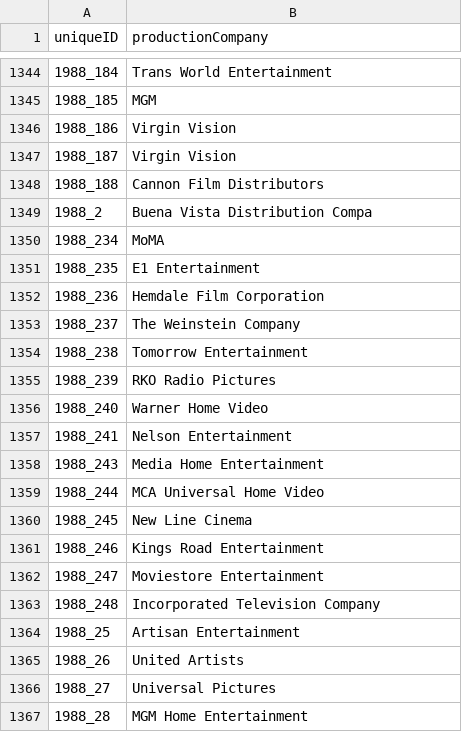
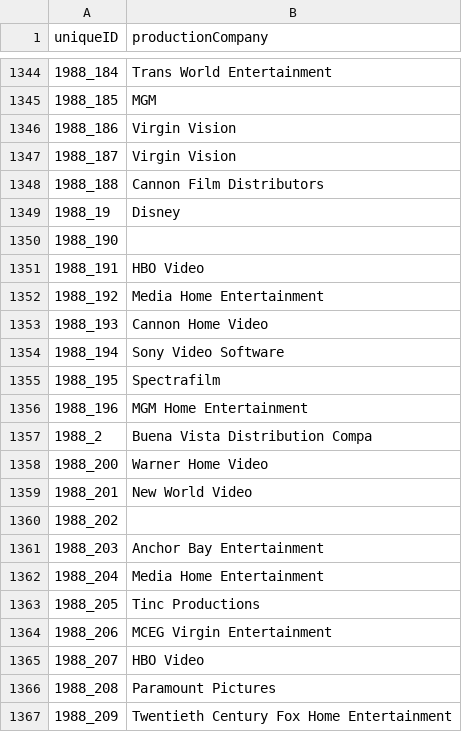
Before and after one commit to msrusse/msis5193_project, a CSV file: data/csv_files/all_movie_production_companies.csv, drawn as a sheet; only a part is shown, gaps mark what is left out; the shorter side is filled out with more unchanged rows; the diff covers the shown part only.

Commit message:
updates csv's off new JSON data

```diff
--- a/data/csv_files/all_movie_production_companies.csv
+++ b/data/csv_files/all_movie_production_companies.csv
@@ -1348,2 +1348,20 @@ uniqueID,productionCompany
 1988_188,Cannon Film Distributors
+1988_19,Disney
+1988_190,
+1988_191,HBO Video
+1988_192,Media Home Entertainment
+1988_193,Cannon Home Video
+1988_194,Sony Video Software
+1988_195,Spectrafilm
+1988_196,MGM Home Entertainment
 1988_2,Buena Vista Distribution Compa
+1988_200,Warner Home Video
+1988_201,New World Video
+1988_202,
+1988_203,Anchor Bay Entertainment
+1988_204,Media Home Entertainment
+1988_205,Tinc Productions
+1988_206,MCEG Virgin Entertainment
+1988_207,HBO Video
+1988_208,Paramount Pictures
+1988_209,Twentieth Century Fox Home Entertainment
```
Also changed, not shown: 37 added rows elsewhere in this file, data/csv_files/academy_award_winning_movies.csv, data/csv_files/all_movie_content_ratings.csv, 4 other files.
